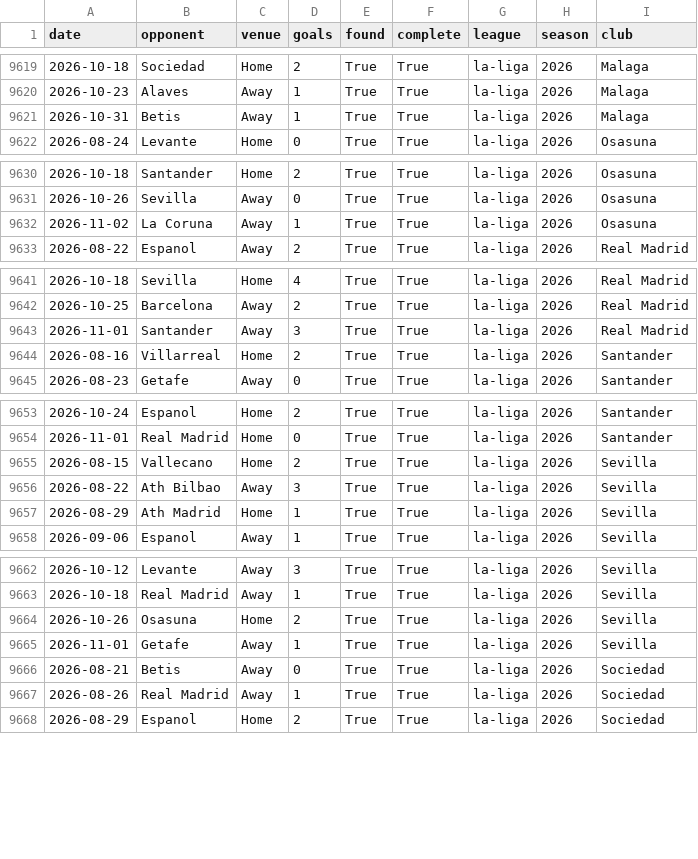
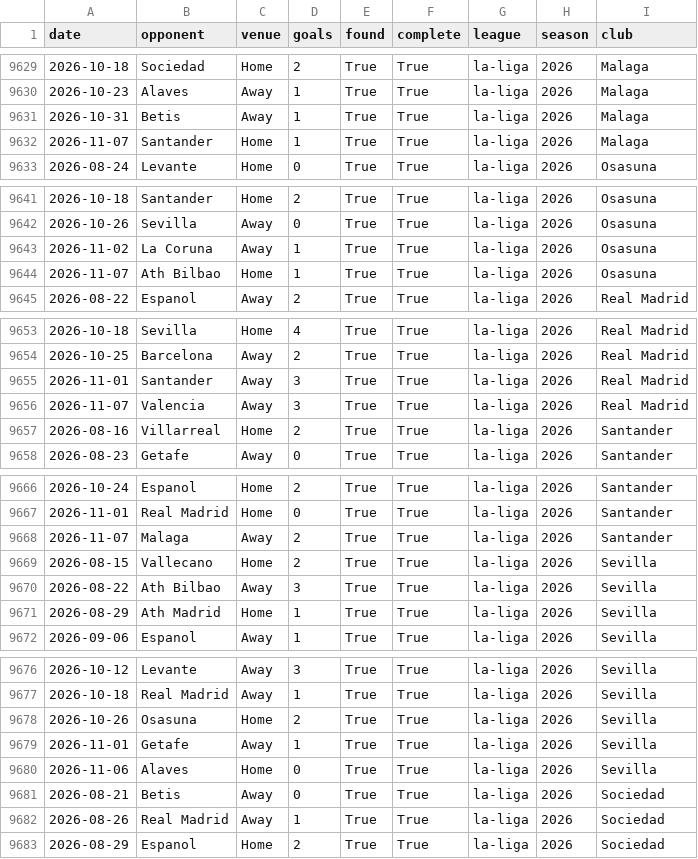
Before and after one commit to prhoguns/barcelona-player-progress-europe-benchmark, a CSV file: data/derived/wikipedia/la-liga_coverage.csv, drawn as a sheet; only a part is shown, gaps mark what is left out; the diff covers the shown part only; the diff names each change by its address in the sheet, - before the commit and + after, or states it on an @@ line.

```diff
--- a/data/derived/wikipedia/la-liga_coverage.csv
+++ b/data/derived/wikipedia/la-liga_coverage.csv
+row 9632: 2026-11-07 | Santander | Home | 1 | True | True | la-liga | 2026 | Malaga
+row 9644: 2026-11-07 | Ath Bilbao | Home | 1 | True | True | la-liga | 2026 | Osasuna
+row 9656: 2026-11-07 | Valencia | Away | 3 | True | True | la-liga | 2026 | Real Madrid
+row 9668: 2026-11-07 | Malaga | Away | 2 | True | True | la-liga | 2026 | Santander
+row 9680: 2026-11-06 | Alaves | Home | 0 | True | True | la-liga | 2026 | Sevilla
```
Also changed, not shown: 14 added rows elsewhere in this file, data/current/forecast_archive.csv, data/current/la-liga/matches.csv, 12 other files.
